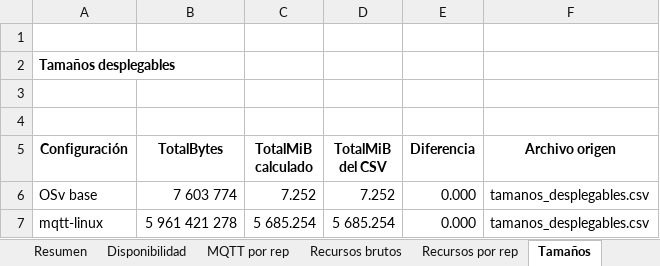
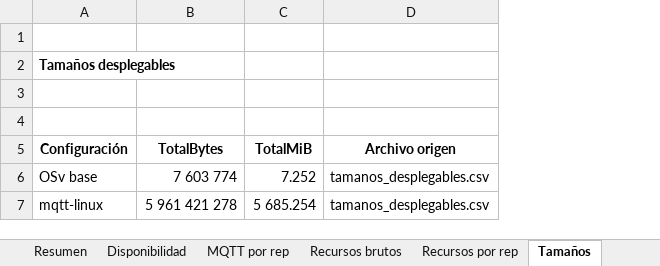
Before and after one commit to angelaguti/Desarrollo-de-practicas-con-unikernels, an Excel workbook: mqtt/resultados mediciones/resumen_brutos_mqtt.xlsx, sheet Tamaños, drawn as a sheet; values as stored, in another font and other column widths than the file's, no borders; the diff names each change by its address in the sheet, - before the commit and + after, or states it on an @@ line.

```diff
--- a/mqtt/resultados mediciones/resumen_brutos_mqtt.xlsx (sheet Tamaños)
+++ b/mqtt/resultados mediciones/resumen_brutos_mqtt.xlsx (sheet Tamaños)
-column D (TotalMiB del CSV), rows 6-7: 7.252 | 5 685.254
-column E (Diferencia), rows 6-7: 0.000 | 0.000
-C5: TotalMiB calculado
+C5: TotalMiB
```
Also changed, not shown: http/resultados mediciones/resumen_brutos_http.xlsx.
